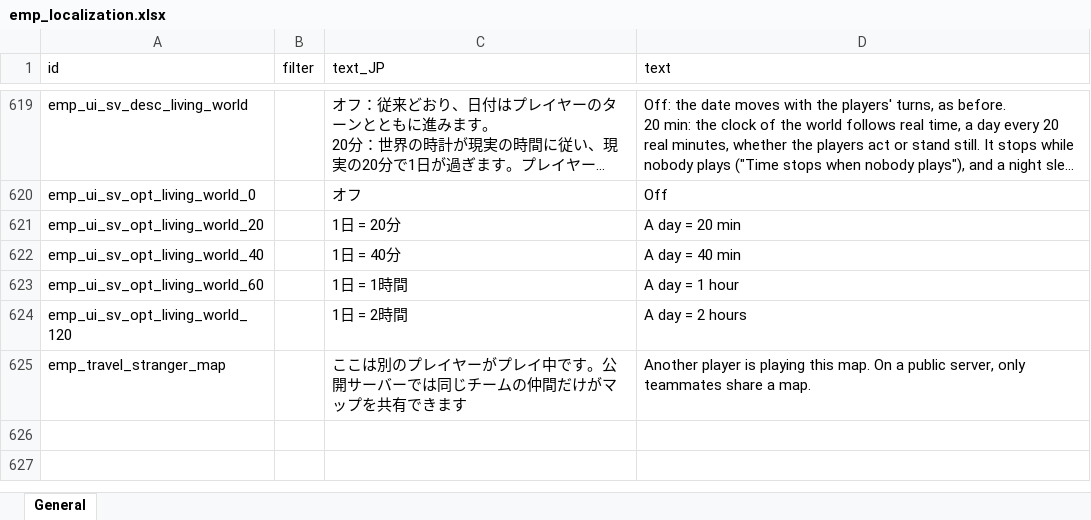
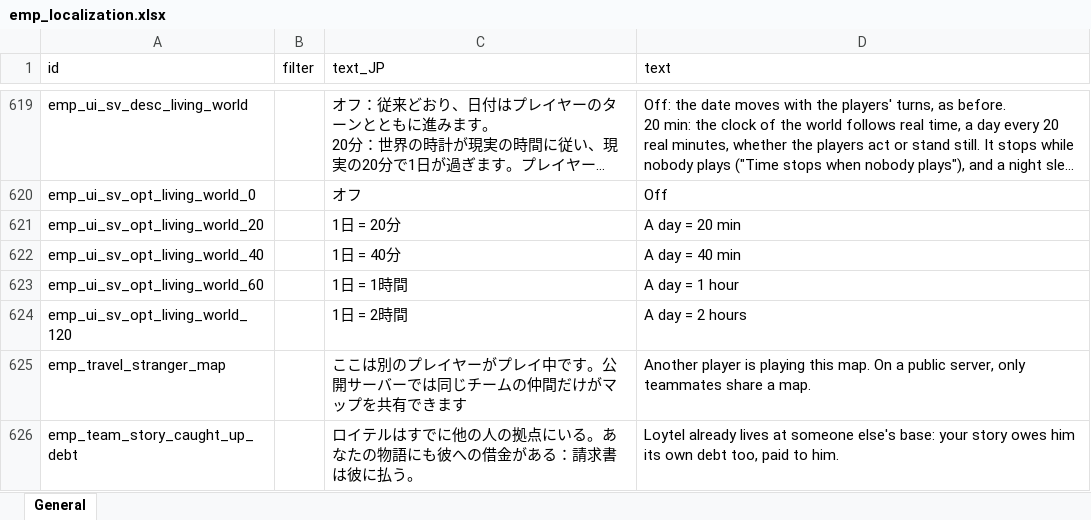
Before and after one commit to jeanfreger/elin-together-independence, an Excel workbook: package/LangMod/EN/emp_localization.xlsx, sheet General, drawn as a sheet; only a part is shown, gaps mark what is left out; long unchanged cells end in …; values as stored, in another font and other column widths than the file's, no borders; the diff names each change by its address in the sheet, - before the commit and + after, or states it on an @@ line.

```diff
--- a/package/LangMod/EN/emp_localization.xlsx (sheet General)
+++ b/package/LangMod/EN/emp_localization.xlsx (sheet General)
+row 626: emp_team_story_caught_up_debt |  | ロイテルはすでに他の人の拠点にいる。あなたの物語にも彼への借金がある：請求書は彼に払う。 | Loytel already lives at someone else's base: your story owes him its own debt too, paid to him.
```
Also changed, not shown: 5 other files.
